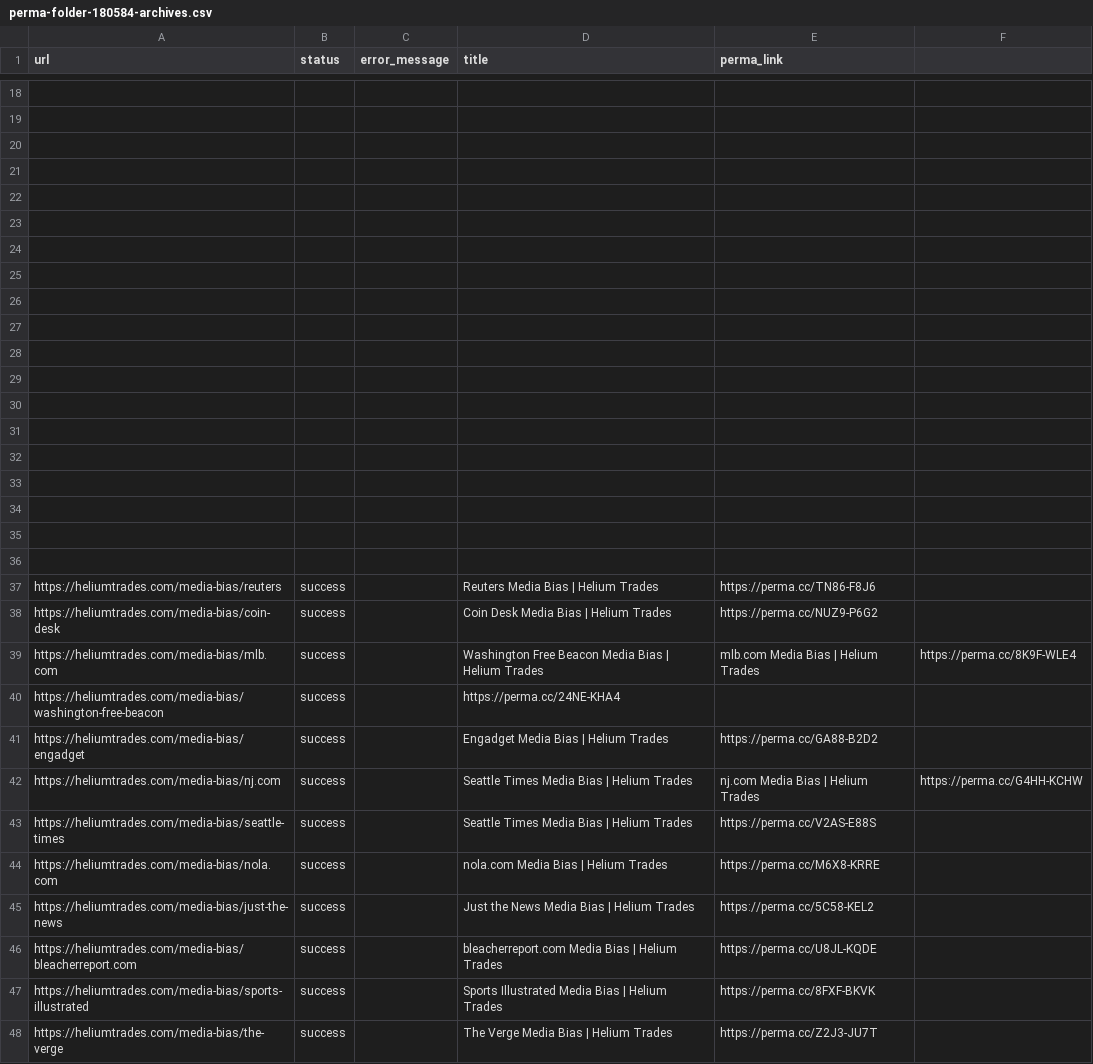
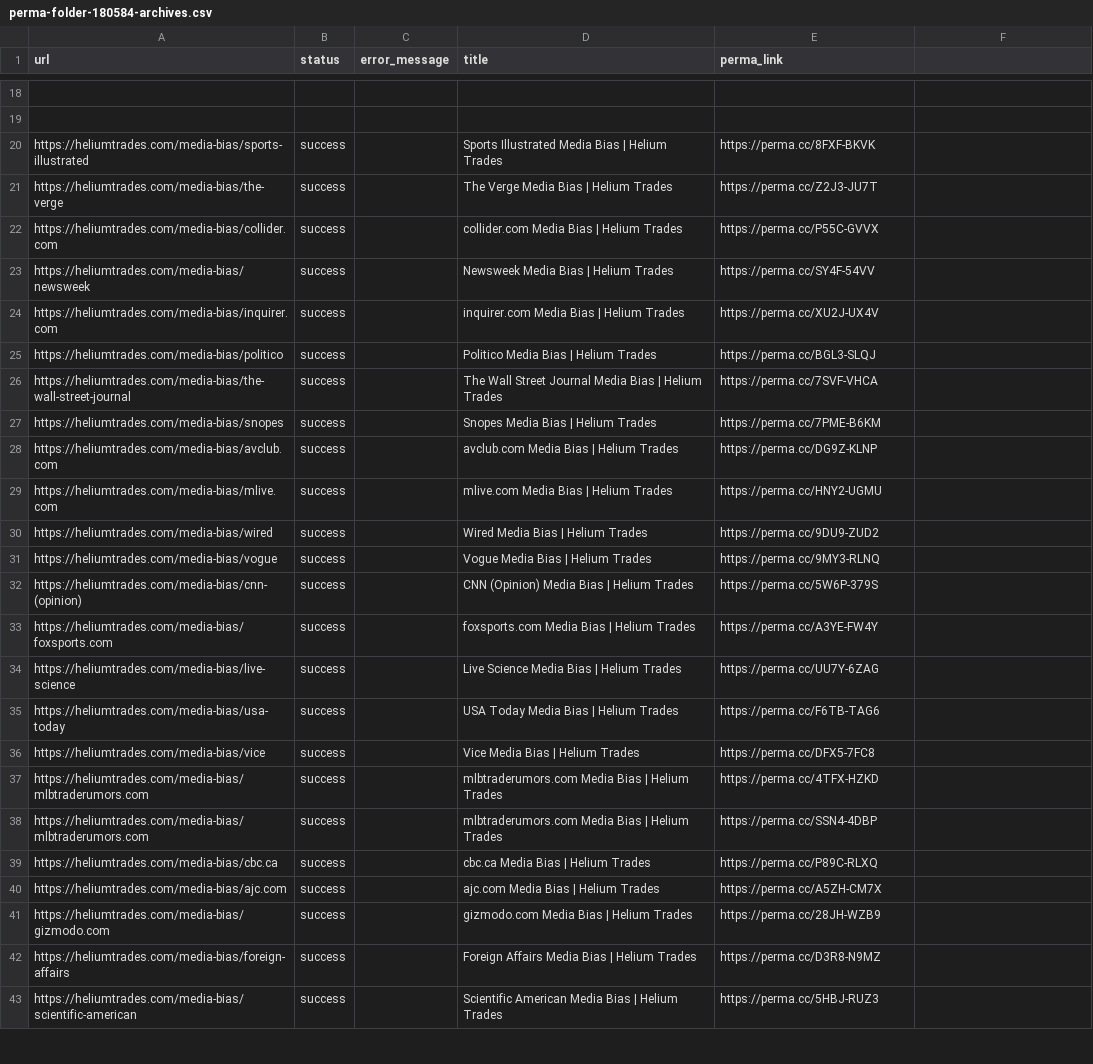
Before and after one commit to Fengsemul/permacclinks, a CSV file: perma-folder-180584-archives.csv, drawn as a sheet; only a part is shown, gaps mark what is left out; the shorter side is filled out with more unchanged rows.

Commit message:
Update perma-folder-180584-archives.csv

```diff
--- a/perma-folder-180584-archives.csv
+++ b/perma-folder-180584-archives.csv
@@ -19,29 +19,2 @@ url,status,error_message,title,perma_link
 ,,,,
-,,,,
-,,,,
-,,,,
-,,,,
-,,,,
-,,,,
-,,,,
-,,,,
-,,,,
-,,,,
-,,,,
-,,,,
-,,,,
-,,,,
-,,,,
-,,,,
-,,,,
-https://heliumtrades.com/media-bias/reuters,success,,Reuters Media Bias | Helium Trades,https://perma.cc/TN86-F8J6
-https://heliumtrades.com/media-bias/coin-desk,success,,Coin Desk Media Bias | Helium Trades,https://perma.cc/NUZ9-P6G2
-https://heliumtrades.com/media-bias/mlb.com,success,,Washington Free Beacon Media Bias | Helium Trades,mlb.com Media Bias | Helium Trades,https://perma.cc/8K9F-WLE4
-https://heliumtrades.com/media-bias/washington-free-beacon,success,,https://perma.cc/24NE-KHA4
-https://heliumtrades.com/media-bias/engadget,success,,Engadget Media Bias | Helium Trades,https://perma.cc/GA88-B2D2
-https://heliumtrades.com/media-bias/nj.com,success,,Seattle Times Media Bias | Helium Trades,nj.com Media Bias | Helium Trades,https://perma.cc/G4HH-KCHW
-https://heliumtrades.com/media-bias/seattle-times,success,,Seattle Times Media Bias | Helium Trades,https://perma.cc/V2AS-E88S
-https://heliumtrades.com/media-bias/nola.com,success,,nola.com Media Bias | Helium Trades,https://perma.cc/M6X8-KRRE
-https://heliumtrades.com/media-bias/just-the-news,success,,Just the News Media Bias | Helium Trades,https://perma.cc/5C58-KEL2
-https://heliumtrades.com/media-bias/bleacherreport.com,success,,bleacherreport.com Media Bias | Helium Trades,https://perma.cc/U8JL-KQDE
 https://heliumtrades.com/media-bias/sports-illustrated,success,,Sports Illustrated Media Bias | Helium Trades,https://perma.cc/8FXF-BKVK
```
